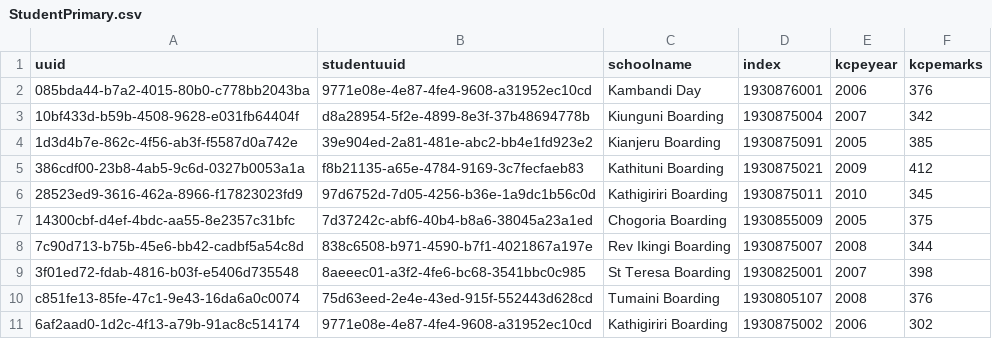
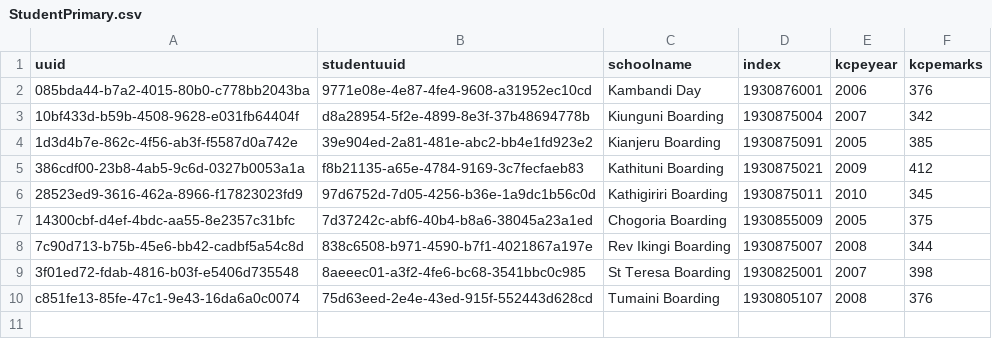
Before and after one commit to santosh991/School, a CSV file: app/etc/sql/data/StudentPrimary.csv, drawn as a sheet; the diff names each change by its address in the sheet, - before the commit and + after, or states it on an @@ line.

```diff
--- a/app/etc/sql/data/StudentPrimary.csv
+++ b/app/etc/sql/data/StudentPrimary.csv
-row 11: 6af2aad0-1d2c-4f13-a79b-91ac8c514174 | 9771e08e-4e87-4fe4-9608-a31952ec10cd | Kathigiriri Boarding | 1930875002 | 2006 | 302
```
Also changed, not shown: 54 other files.
